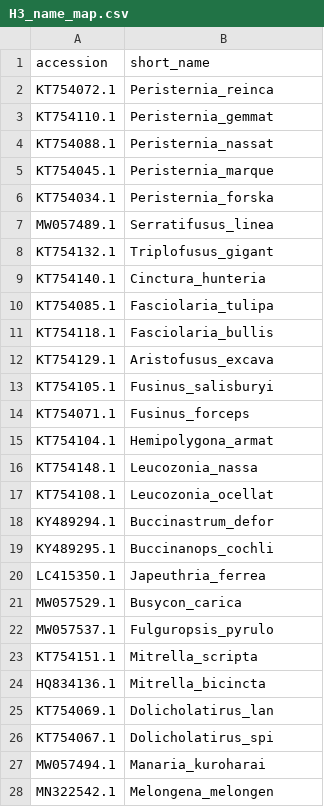
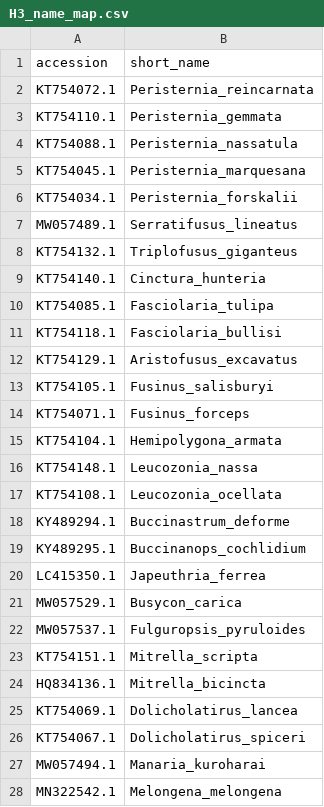
Before and after one commit to CyphomaGenome/GastropodPhylogeneticsProject, a CSV file: histoneH3_and_CytochromeOxidaseSubunit1/gastropod_phylogeny/H3/H3_name_map.csv, drawn as a sheet; only a part is shown; the diff covers the shown part only.

```diff
--- a/histoneH3_and_CytochromeOxidaseSubunit1/gastropod_phylogeny/H3/H3_name_map.csv
+++ b/histoneH3_and_CytochromeOxidaseSubunit1/gastropod_phylogeny/H3/H3_name_map.csv
@@ -1,28 +1,28 @@
 accession,short_name
-KT754072.1,Peristernia_reinca
-KT754110.1,Peristernia_gemmat
-KT754088.1,Peristernia_nassat
-KT754045.1,Peristernia_marque
-KT754034.1,Peristernia_forska
-MW057489.1,Serratifusus_linea
-KT754132.1,Triplofusus_gigant
+KT754072.1,Peristernia_reincarnata
+KT754110.1,Peristernia_gemmata
+KT754088.1,Peristernia_nassatula
+KT754045.1,Peristernia_marquesana
+KT754034.1,Peristernia_forskalii
+MW057489.1,Serratifusus_lineatus
+KT754132.1,Triplofusus_giganteus
 KT754140.1,Cinctura_hunteria
 KT754085.1,Fasciolaria_tulipa
-KT754118.1,Fasciolaria_bullis
-KT754129.1,Aristofusus_excava
+KT754118.1,Fasciolaria_bullisi
+KT754129.1,Aristofusus_excavatus
 KT754105.1,Fusinus_salisburyi
 KT754071.1,Fusinus_forceps
-KT754104.1,Hemipolygona_armat
+KT754104.1,Hemipolygona_armata
 KT754148.1,Leucozonia_nassa
-KT754108.1,Leucozonia_ocellat
-KY489294.1,Buccinastrum_defor
-KY489295.1,Buccinanops_cochli
+KT754108.1,Leucozonia_ocellata
+KY489294.1,Buccinastrum_deforme
+KY489295.1,Buccinanops_cochlidium
 LC415350.1,Japeuthria_ferrea
 MW057529.1,Busycon_carica
-MW057537.1,Fulguropsis_pyrulo
+MW057537.1,Fulguropsis_pyruloides
 KT754151.1,Mitrella_scripta
 HQ834136.1,Mitrella_bicincta
-KT754069.1,Dolicholatirus_lan
-KT754067.1,Dolicholatirus_spi
+KT754069.1,Dolicholatirus_lancea
+KT754067.1,Dolicholatirus_spiceri
 MW057494.1,Manaria_kuroharai
-MN322542.1,Melongena_melongen
+MN322542.1,Melongena_melongena
```
Also changed, not shown: 4 edited cells elsewhere in this file, histoneH3_and_CytochromeOxidaseSubunit1/gastropod_phylogeny/COI/COI_name_map.csv, 27 other files.
